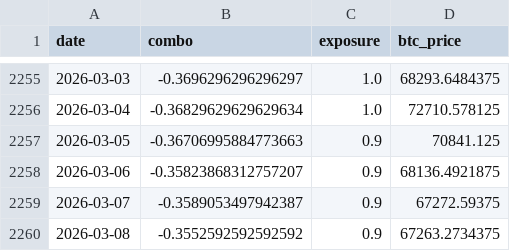
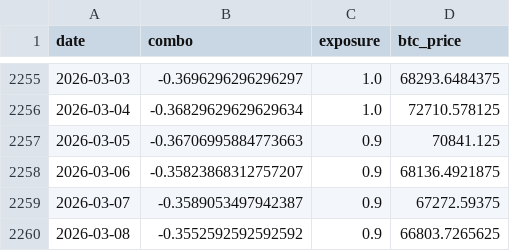
Before and after one commit to DarkoIOSG/d10-strategy, a CSV file: data/combo_history.csv, drawn as a sheet; only a part is shown, gaps mark what is left out.

```diff
--- a/data/combo_history.csv
+++ b/data/combo_history.csv
@@ -2259,2 +2259,2 @@ date,combo,exposure,btc_price
 2026-03-07,-0.3589053497942387,0.9,67272.59375
-2026-03-08,-0.3552592592592592,0.9,67263.2734375
+2026-03-08,-0.3552592592592592,0.9,66803.7265625
```
Also changed, not shown: 2 other files.
